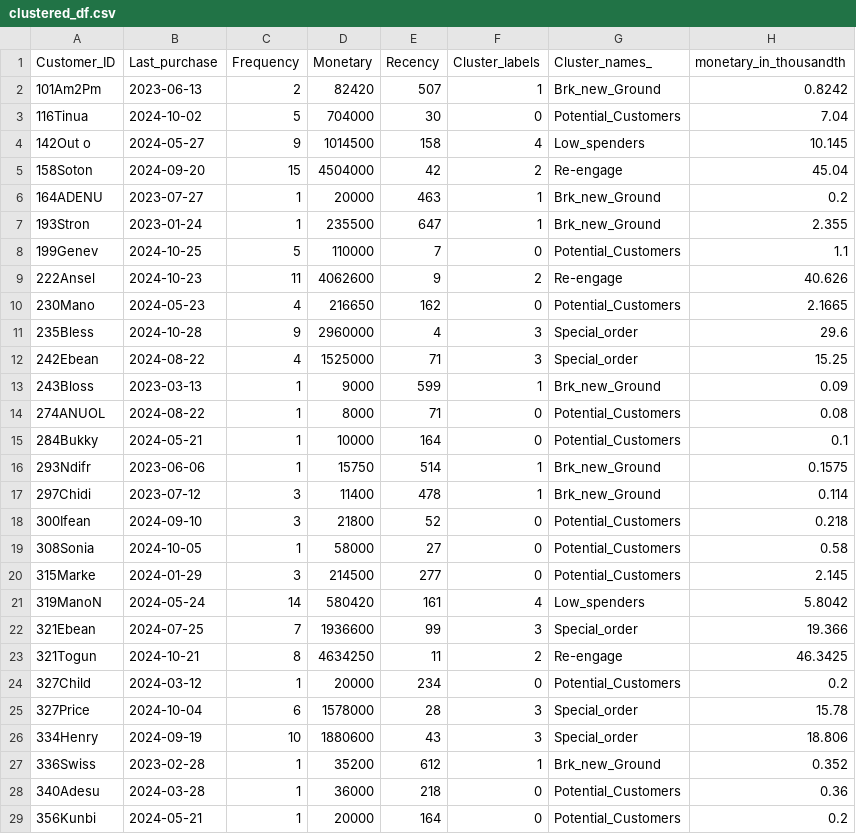
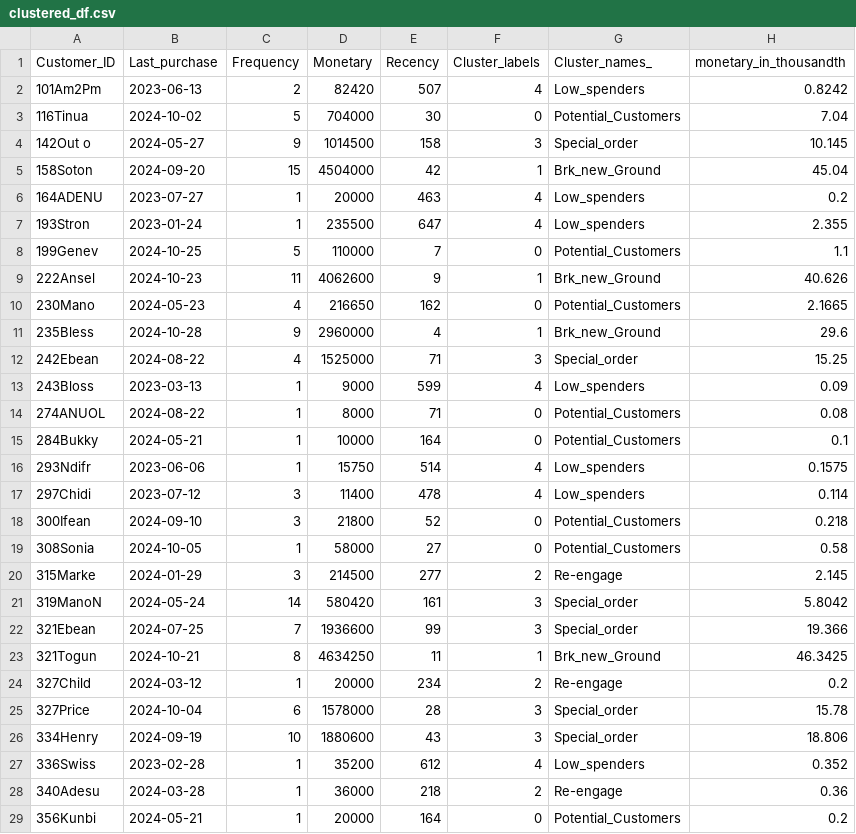
Before and after one commit to Ddatascientist/Customer_Clustering, a CSV file: clustered_df.csv, drawn as a sheet; only a part is shown; the diff covers the shown part only.

```diff
--- a/clustered_df.csv
+++ b/clustered_df.csv
@@ -1,29 +1,29 @@
 Customer_ID,Last_purchase,Frequency,Monetary,Recency,Cluster_labels,Cluster_names_,monetary_in_thousandth
-101Am2Pm,2023-06-13,2,82420,507,1,Brk_new_Ground,0.8242
+101Am2Pm,2023-06-13,2,82420,507,4,Low_spenders,0.8242
 116Tinua,2024-10-02,5,704000,30,0,Potential_Customers,7.04
-142Out o,2024-05-27,9,1014500,158,4,Low_spenders,10.145
-158Soton,2024-09-20,15,4504000,42,2,Re-engage,45.04
-164ADENU,2023-07-27,1,20000,463,1,Brk_new_Ground,0.2
-193Stron,2023-01-24,1,235500,647,1,Brk_new_Ground,2.355
+142Out o,2024-05-27,9,1014500,158,3,Special_order,10.145
+158Soton,2024-09-20,15,4504000,42,1,Brk_new_Ground,45.04
+164ADENU,2023-07-27,1,20000,463,4,Low_spenders,0.2
+193Stron,2023-01-24,1,235500,647,4,Low_spenders,2.355
 199Genev,2024-10-25,5,110000,7,0,Potential_Customers,1.1
-222Ansel,2024-10-23,11,4062600,9,2,Re-engage,40.626
+222Ansel,2024-10-23,11,4062600,9,1,Brk_new_Ground,40.626
 230Mano ,2024-05-23,4,216650,162,0,Potential_Customers,2.1665
-235Bless,2024-10-28,9,2960000,4,3,Special_order,29.6
+235Bless,2024-10-28,9,2960000,4,1,Brk_new_Ground,29.6
 242Ebean,2024-08-22,4,1525000,71,3,Special_order,15.25
-243Bloss,2023-03-13,1,9000,599,1,Brk_new_Ground,0.09
+243Bloss,2023-03-13,1,9000,599,4,Low_spenders,0.09
 274ANUOL,2024-08-22,1,8000,71,0,Potential_Customers,0.08
 284Bukky,2024-05-21,1,10000,164,0,Potential_Customers,0.1
-293Ndifr,2023-06-06,1,15750,514,1,Brk_new_Ground,0.1575
-297Chidi,2023-07-12,3,11400,478,1,Brk_new_Ground,0.114
+293Ndifr,2023-06-06,1,15750,514,4,Low_spenders,0.1575
+297Chidi,2023-07-12,3,11400,478,4,Low_spenders,0.114
 300Ifean,2024-09-10,3,21800,52,0,Potential_Customers,0.218
 308Sonia,2024-10-05,1,58000,27,0,Potential_Customers,0.58
-315Marke,2024-01-29,3,214500,277,0,Potential_Customers,2.145
-319ManoN,2024-05-24,14,580420,161,4,Low_spenders,5.8042
+315Marke,2024-01-29,3,214500,277,2,Re-engage,2.145
+319ManoN,2024-05-24,14,580420,161,3,Special_order,5.8042
 321Ebean,2024-07-25,7,1936600,99,3,Special_order,19.366
-321Togun,2024-10-21,8,4634250,11,2,Re-engage,46.3425
-327Child,2024-03-12,1,20000,234,0,Potential_Customers,0.2
+321Togun,2024-10-21,8,4634250,11,1,Brk_new_Ground,46.3425
+327Child,2024-03-12,1,20000,234,2,Re-engage,0.2
 327Price,2024-10-04,6,1578000,28,3,Special_order,15.78
 334Henry,2024-09-19,10,1880600,43,3,Special_order,18.806
-336Swiss,2023-02-28,1,35200,612,1,Brk_new_Ground,0.352
-340Adesu,2024-03-28,1,36000,218,0,Potential_Customers,0.36
+336Swiss,2023-02-28,1,35200,612,4,Low_spenders,0.352
+340Adesu,2024-03-28,1,36000,218,2,Re-engage,0.36
 356Kunbi,2024-05-21,1,20000,164,0,Potential_Customers,0.2
```
Also changed, not shown: 106 edited cells elsewhere in this file, 2 other files.
